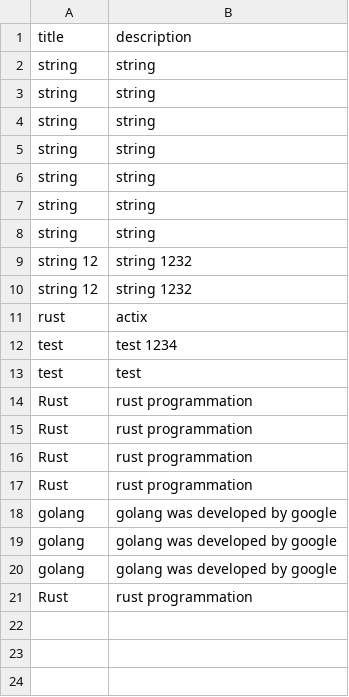
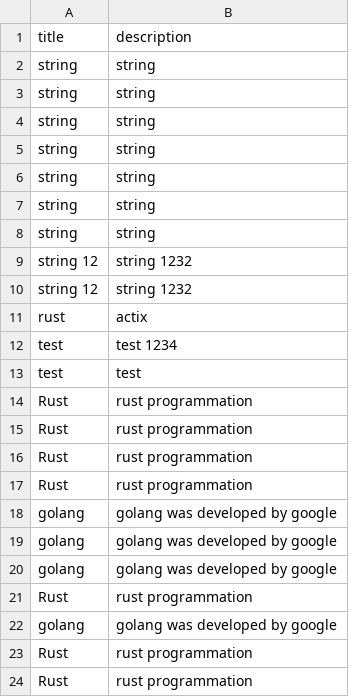
Before and after one commit to Yassine-cheffai/clean_architecture, a CSV file: blogTech/api/posts.csv, drawn as a sheet.

```diff
--- a/blogTech/api/posts.csv
+++ b/blogTech/api/posts.csv
@@ -21 +21,4 @@ golang,golang was developed by google
 Rust,rust programmation
+golang,golang was developed by google
+Rust,rust programmation
+Rust,rust programmation
```
Also changed, not shown: 3 other files.
